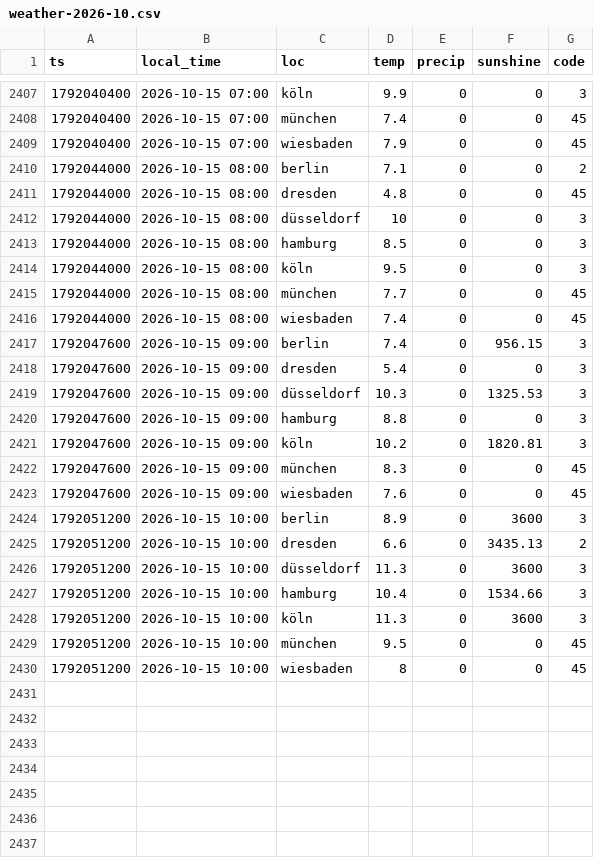
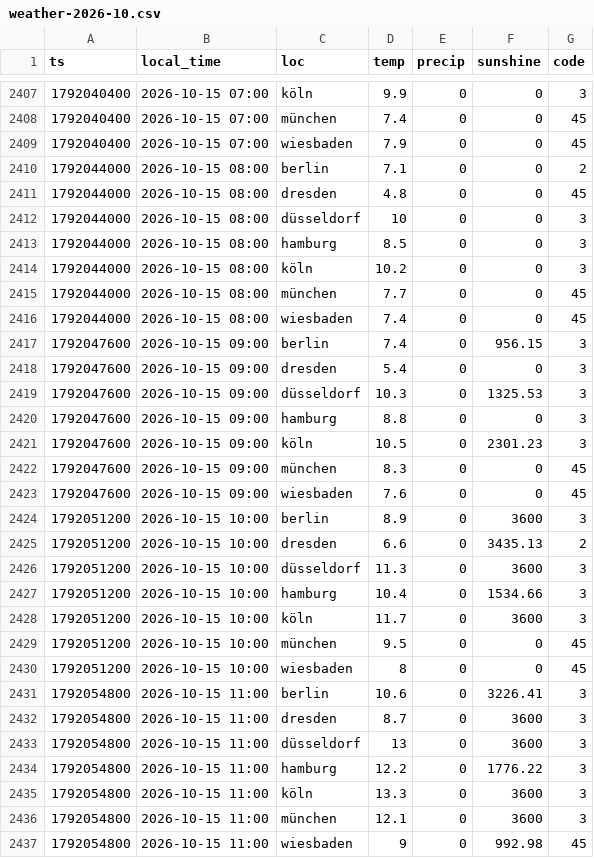
Before and after one commit to evo011/evo-visits, a CSV file: data/weather-2026-10.csv, drawn as a sheet; only a part is shown, gaps mark what is left out.

```diff
--- a/data/weather-2026-10.csv
+++ b/data/weather-2026-10.csv
@@ -2413,3 +2413,3 @@ ts,local_time,loc,temp,precip,sunshine,code
 1792044000,2026-10-15 08:00,hamburg,8.5,0,0,3
-1792044000,2026-10-15 08:00,köln,9.5,0,0,3
+1792044000,2026-10-15 08:00,köln,10.2,0,0,3
 1792044000,2026-10-15 08:00,münchen,7.7,0,0,45
@@ -2420,3 +2420,3 @@ ts,local_time,loc,temp,precip,sunshine,code
 1792047600,2026-10-15 09:00,hamburg,8.8,0,0,3
-1792047600,2026-10-15 09:00,köln,10.2,0,1820.81,3
+1792047600,2026-10-15 09:00,köln,10.5,0,2301.23,3
 1792047600,2026-10-15 09:00,münchen,8.3,0,0,45
@@ -2427,4 +2427,11 @@ ts,local_time,loc,temp,precip,sunshine,code
 1792051200,2026-10-15 10:00,hamburg,10.4,0,1534.66,3
-1792051200,2026-10-15 10:00,köln,11.3,0,3600,3
+1792051200,2026-10-15 10:00,köln,11.7,0,3600,3
 1792051200,2026-10-15 10:00,münchen,9.5,0,0,45
 1792051200,2026-10-15 10:00,wiesbaden,8,0,0,45
+1792054800,2026-10-15 11:00,berlin,10.6,0,3226.41,3
+1792054800,2026-10-15 11:00,dresden,8.7,0,3600,3
+1792054800,2026-10-15 11:00,düsseldorf,13,0,3600,3
+1792054800,2026-10-15 11:00,hamburg,12.2,0,1776.22,3
+1792054800,2026-10-15 11:00,köln,13.3,0,3600,3
+1792054800,2026-10-15 11:00,münchen,12.1,0,3600,3
+1792054800,2026-10-15 11:00,wiesbaden,9,0,992.98,45
```
Also changed, not shown: data/visits-2026-10.csv.
